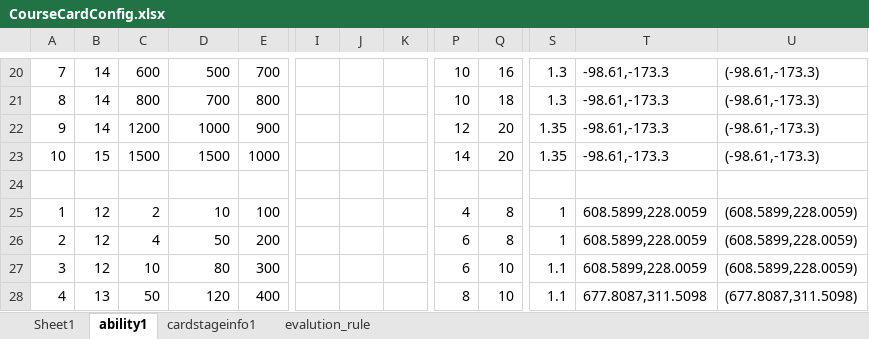
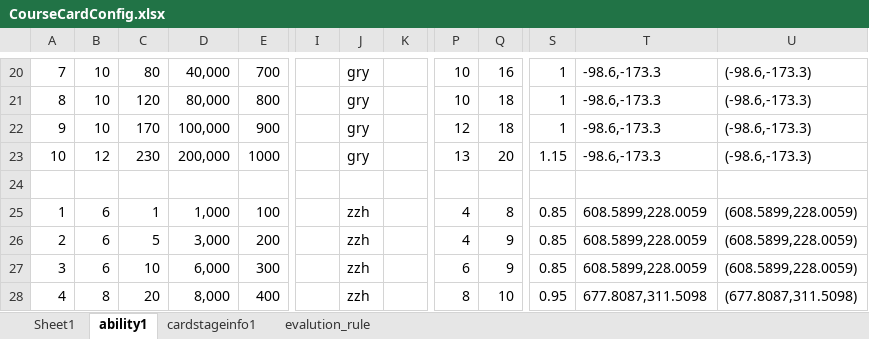
Before and after one commit to IntelHeartPrime/Gamedev_Tools, an Excel workbook: CourseCardSystem/Card/CourseCardConfig.xlsx, sheet ability1, drawn as a sheet; only a part is shown, gaps mark what is left out; values as stored, in another font and other column widths than the file's, no cell formats; charts and pictures not drawn; the diff covers the shown part only; the diff names each change by its address in the sheet, - before the commit and + after, or states it on an @@ line.

```diff
--- a/CourseCardSystem/Card/CourseCardConfig.xlsx (sheet ability1)
+++ b/CourseCardSystem/Card/CourseCardConfig.xlsx (sheet ability1)
-B20:B22: 14
+B20:B22: 10
-C20: 600
+C20: 80
-D20: 500
+D20: 40,000
-J20:J23: (empty)
+J20:J23: gry
-S20:S21: 1.3
+S20:S21: 1
-T20:T23: -98.61,-173.3
+T20:T23: -98.6,-173.3
-U20:U23: (-98.61,-173.3)
+U20:U23: (-98.6,-173.3)
-C21: 800
+C21: 120
-D21: 700
+D21: 80,000
-C22: 1200
+C22: 170
-D22: 1000
+D22: 100,000
-Q22: 20
+Q22: 18
-S22: 1.35
+S22: 1
-B23: 15
+B23: 12
-C23: 1500
+C23: 230
-D23: 1500
+D23: 200,000
-P23: 14
+P23: 13
-S23: 1.35
+S23: 1.15
-B25:B27: 12
+B25:B27: 6
-C25: 2
+C25: 1
-D25: 10
+D25: 1,000
-J25:J28: (empty)
+J25:J28: zzh
-S25:S26: 1
+S25:S26: 0.85
-C26: 4
+C26: 5
-D26: 50
+D26: 3,000
-P26: 6
+P26: 4
-Q26: 8
+Q26: 9
-D27: 80
+D27: 6,000
-Q27: 10
+Q27: 9
-S27: 1.1
+S27: 0.85
-B28: 13
+B28: 8
-C28: 50
+C28: 20
-D28: 120
+D28: 8,000
-S28: 1.1
+S28: 0.95
```
Also changed, not shown: 423 edited cells elsewhere in this sheet, sheet evalution_rule, sheet cardstageinfo1, sheet Sheet1, cell formats, CourseCardSystem/Skill/SkillConfig.xlsx, 4 other files.
